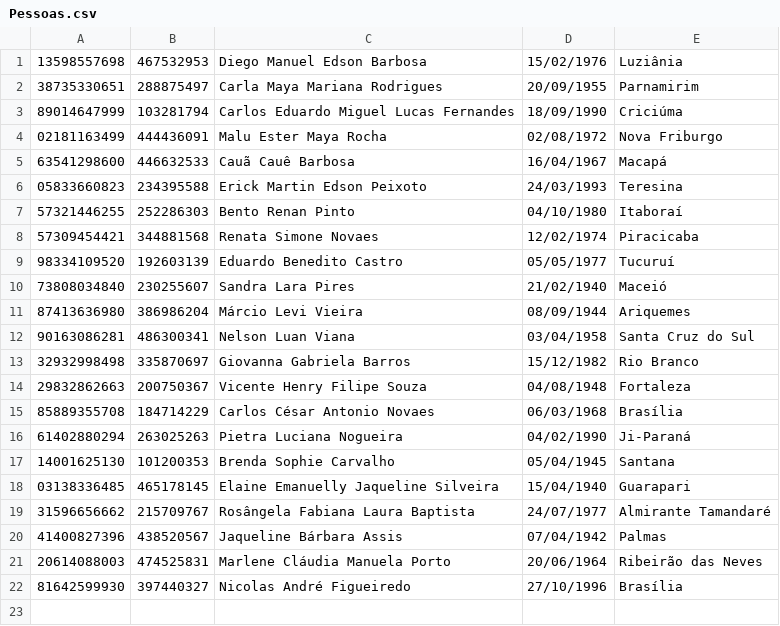
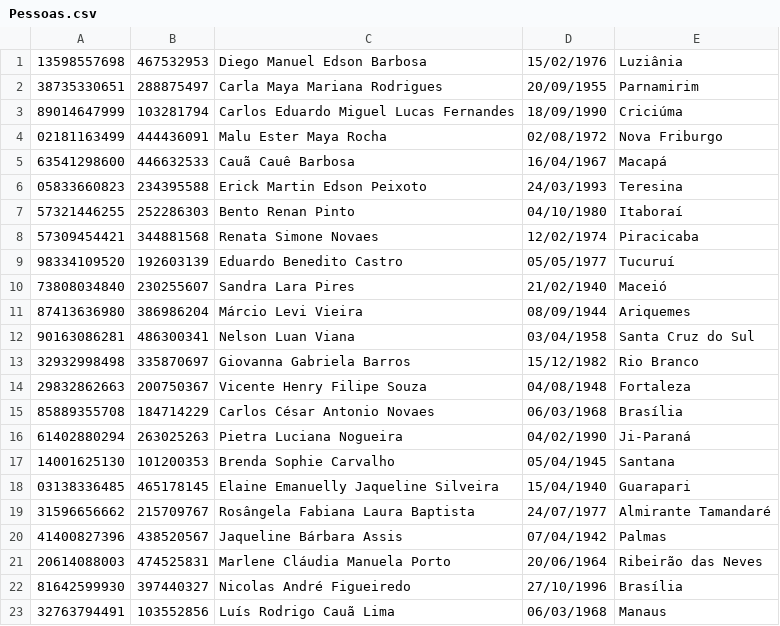
Before and after one commit to rafaelclaycon/CadastroPessoasAVL, a CSV file: CadastroPessoasAVL/Recursos/Pessoas.csv, drawn as a sheet.

Commit message:
Adapta árvore para pessoas com a mesma data de aniversário

```diff
--- a/CadastroPessoasAVL/Recursos/Pessoas.csv
+++ b/CadastroPessoasAVL/Recursos/Pessoas.csv
@@ -22 +22,2 @@
 81642599930;397440327;Nicolas André Figueiredo;27/10/1996;Brasília
+32763794491;103552856;Luís Rodrigo Cauã Lima;06/03/1968;Manaus
```
Also changed, not shown: 4 other files.
